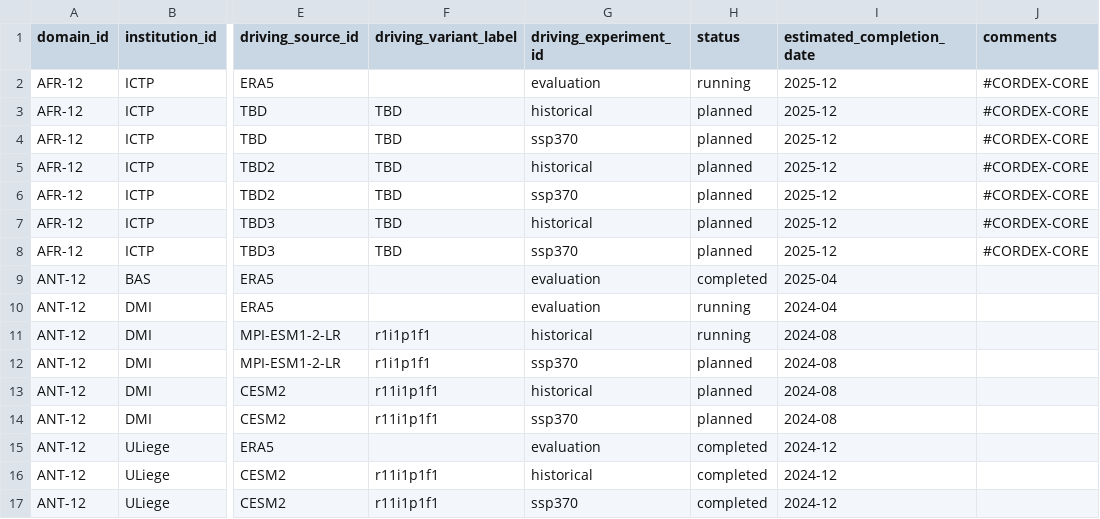
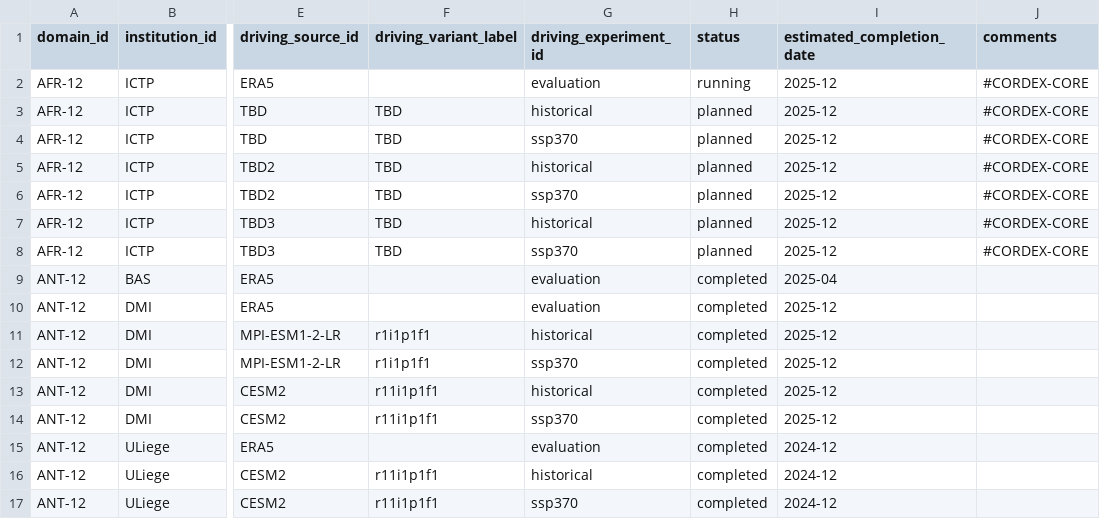
Before and after one commit to WCRP-CORDEX/simulation-status, a CSV file: CMIP6_downscaling_plans.csv, drawn as a sheet; only a part is shown, gaps mark what is left out; the diff names each change by its address in the sheet, - before the commit and + after, or states it on an @@ line.

```diff
--- a/CMIP6_downscaling_plans.csv
+++ b/CMIP6_downscaling_plans.csv
-H10:H11 (status): running
+H10:H11 (status): completed
-I10 (estimated_completion_date): 2024-04
+I10 (estimated_completion_date): 2025-12
-I11:I14 (estimated_completion_date): 2024-08
+I11:I14 (estimated_completion_date): 2025-12
-H12:H14 (status): planned
+H12:H14 (status): completed
```
Also changed, not shown: 2 other files.
